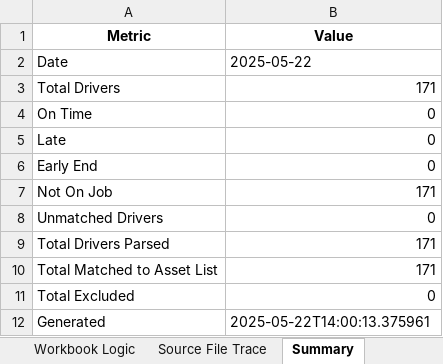
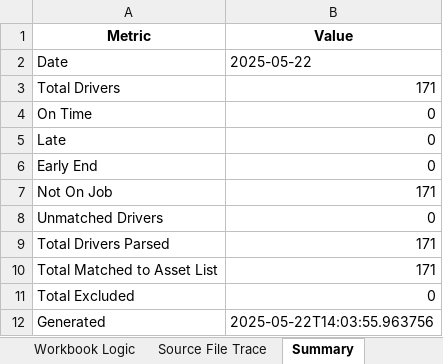
Before and after one commit to Bmw4134/TRAXOVO_V1, an Excel workbook: exports/daily_reports/daily_report_2025-05-22.xlsx, sheet Summary, drawn as a sheet; values as stored, in another font and other column widths than the file's, no borders; the diff names each change by its address in the sheet, - before the commit and + after, or states it on an @@ line.

```diff
--- a/exports/daily_reports/daily_report_2025-05-22.xlsx (sheet Summary)
+++ b/exports/daily_reports/daily_report_2025-05-22.xlsx (sheet Summary)
-B12 (Value): 2025-05-22T14:00:13.375961
+B12 (Value): 2025-05-22T14:03:55.963756
```
Also changed, not shown: exports/genius_core/daily_report_2025-05-22.xlsx, reports/daily_drivers/daily_report_2025-05-22.xlsx, 11 other files.
